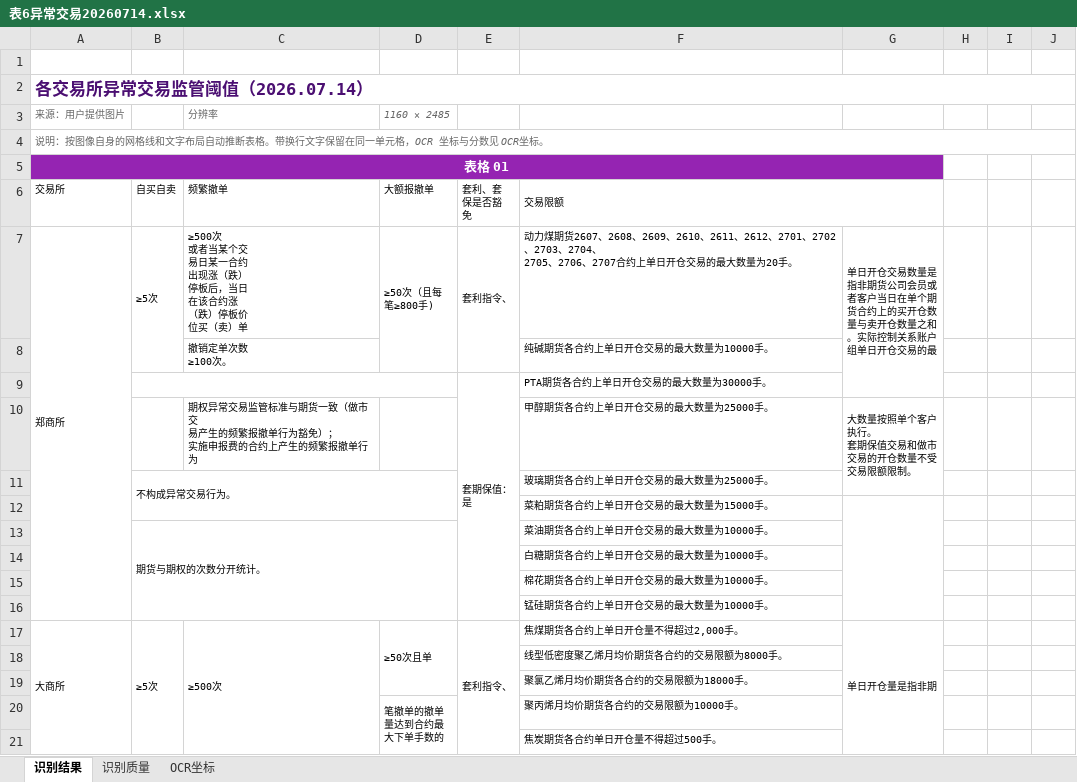
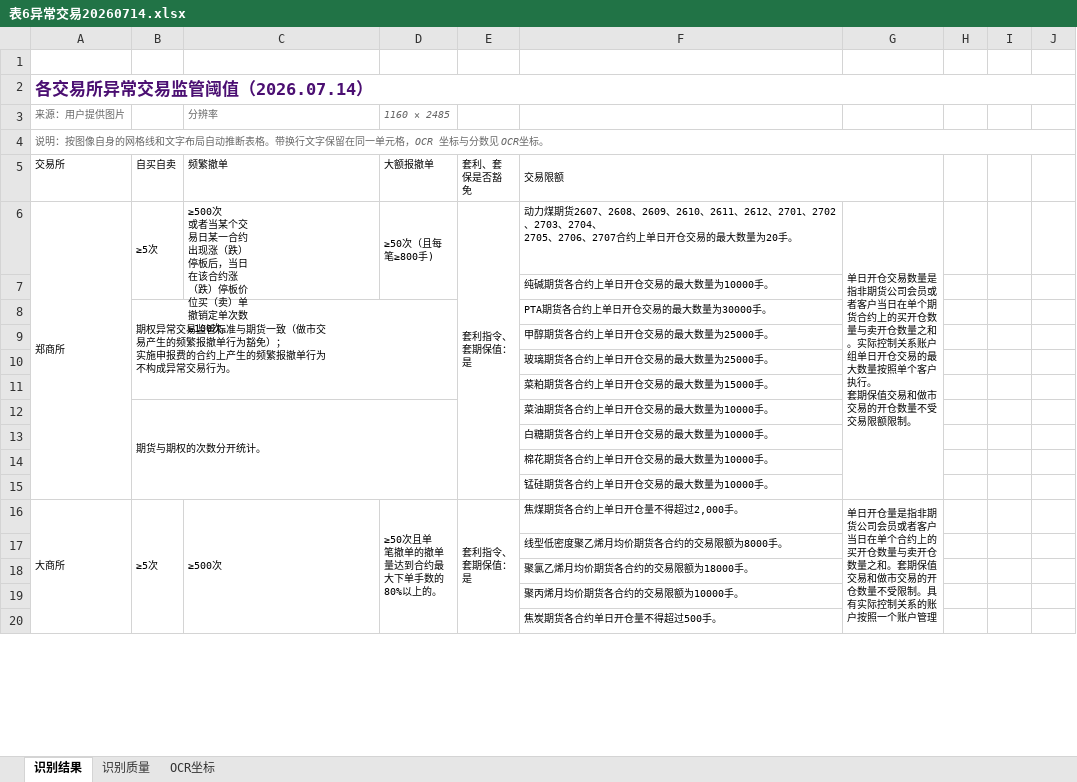
Before and after one commit to Chen1303005809/img2excel, an Excel workbook: outputs/表6异常交易20260714.xlsx, sheet 识别结果, drawn as a sheet; only a part is shown; values as stored, in another font and other column widths than the file's, no borders; removed rows and columns are numbered as before the commit, all else as after; ↵ is a line break in a cell; the diff covers the shown part only; the diff names each change by its address in the sheet, - before the commit and + after, or states it on an @@ line.

```diff
--- a/outputs/表6异常交易20260714.xlsx (sheet 识别结果)
+++ b/outputs/表6异常交易20260714.xlsx (sheet 识别结果)
-row 5: 表格 01
-C6: …（卖）单
+C6: …（卖）单 ↵ 撤销定单次数 ↵ ≥100次。
+C6:C7 merged
-E6: 套利指令、
+E6: 套利指令、 ↵ 套期保值： ↵ 是
-E7:E8 merged
+E6:E15 merged
-G6: …交易的最
+G6: …交易的最 ↵ 大数量按照单个客户 ↵ 执行。 ↵ 套期保值交易和做市 ↵ 交易的开仓数量不受 ↵ 交易限额限制。
-G7:G9 merged
+G6:G15 merged
-C7: 撤销定单次数 ↵ ≥100次。
+C7: (empty)
-row 9:  |  |  |  | 套期保值： ↵ 是 | PTA期货各合约上单日开仓交易的最大数量为30000手。
-row 10:  |  | 期权异常交易监管标准与期货一致（做市交 ↵ 易产生的频繁报撤单行为豁免）； ↵ 实施申报费的合约上产生的频繁报撤单行为 |  |  | 甲醇期货各合约上单日开仓交易的最大数量为25000手。 | 大数量按照单个客户 ↵ 执行。 ↵ 套期保值交易和做市 ↵ 交易的开仓数量不受 ↵ 交易限额限制。
-row 11:  | 不构成异常交易行为。 |  |  |  | 玻璃期货各合约上单日开仓交易的最大数量为25000手。
+row 8:  | 期权异常交易监管标准与期货一致（做市交 ↵ 易产生的频繁报撤单行为豁免）； ↵ 实施申报费的合约上产生的频繁报撤单行为 ↵ 不构成异常交易行为。 |  |  |  | PTA期货各合约上单日开仓交易的最大数量为30000手。
+row 9:  |  |  |  |  | 甲醇期货各合约上单日开仓交易的最大数量为25000手。
+row 10:  |  |  |  |  | 玻璃期货各合约上单日开仓交易的最大数量为25000手。
-G12:G16 merged
-B17:B24 merged
+B16:B23 merged
-C17:C24 merged
+C16:C23 merged
-D16: ≥50次且单
+D16: ≥50次且单 ↵ 笔撤单的撤单 ↵ 量达到合约最 ↵ 大下单手数的 ↵ 80%以上的。
-D17:D19 merged
+D16:D23 merged
-E16: 套利指令、
+E16: 套利指令、 ↵ 套期保值： ↵ 是
-E17:E23 merged
+E16:E30 merged
-G16: …是指非期
+G16: …是指非期 ↵ 货公司会员或者客户 ↵ 当日在单个合约上的 ↵ 买开仓数量与卖开仓 ↵ 数量之和。套期保值 ↵ 交易和做市交易的开 ↵ 仓数量不受限制。具 ↵ 有实际控制关系的账 ↵ 户按照一个账户管理
-G17:G21 merged
+G16:G30 merged
-D19: 笔撤单的撤单 ↵ 量达到合约最 ↵ 大下单手数的
+D19: (empty)
-D20:D21 merged
```
Also changed, not shown: 18 added rows, 15 removed rows, 13 edited cells and merged cells elsewhere in this sheet, sheet OCR坐标, sheet 识别质量, outputs/表4期权限仓.xlsx, outputs/表4期权限仓20260609.xlsx, 49 other files.
